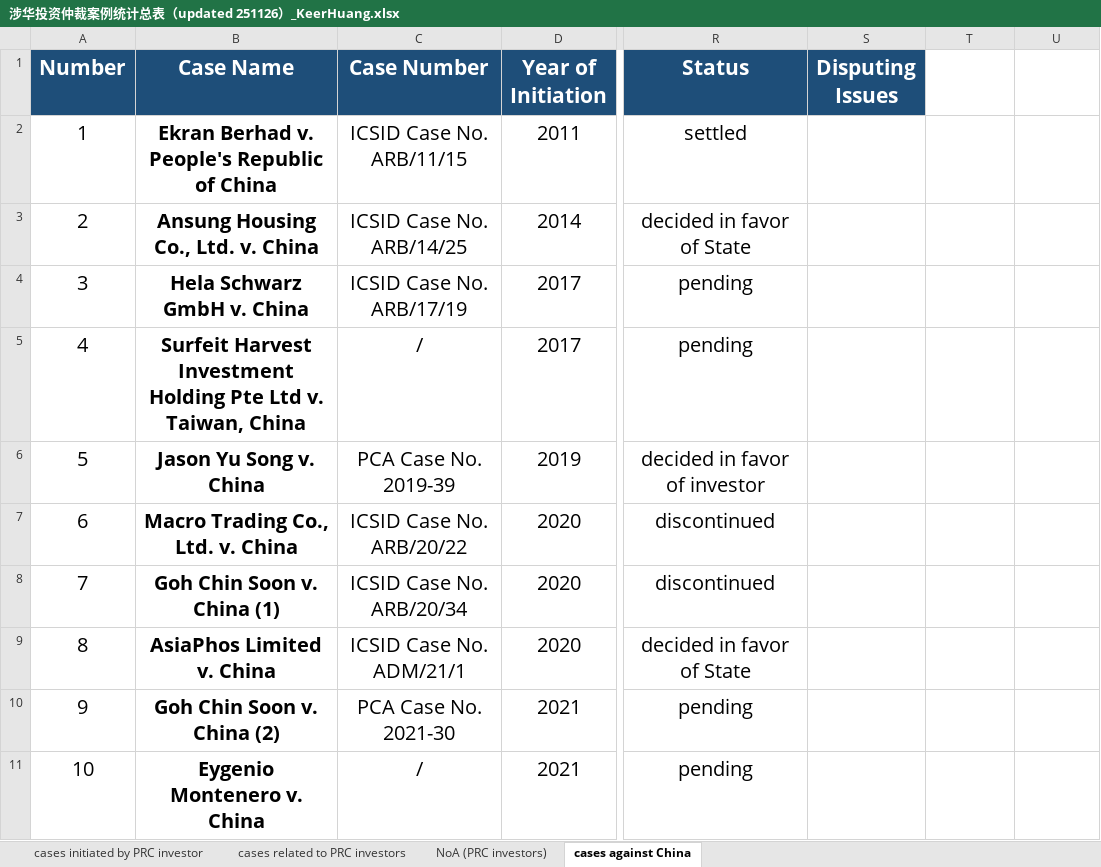
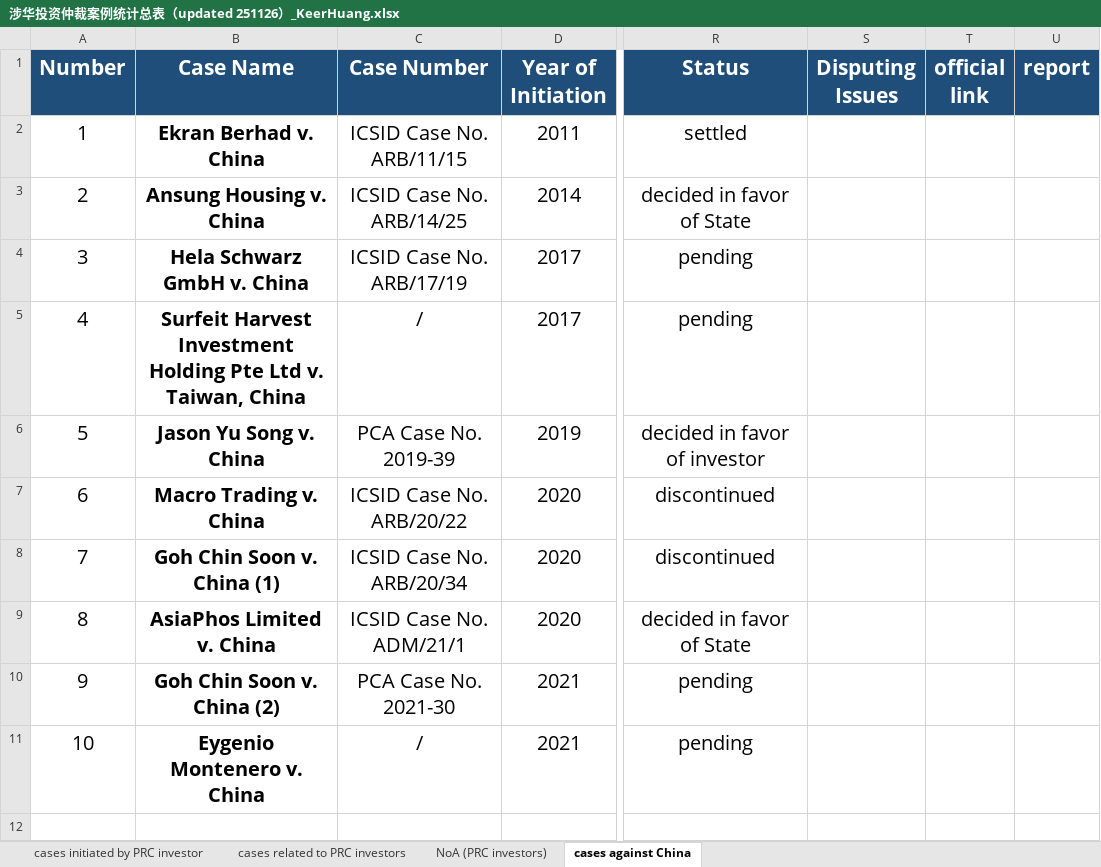
Before and after one commit to WHUCOIL/China-Related-ISDS-Cases-Tracker, an Excel workbook: 涉华投资仲裁案例统计总表（updated 251126）_KeerHuang.xlsx, sheet cases against China, drawn as a sheet; only a part is shown, gaps mark what is left out; values as stored, in another font and other column widths than the file's, no borders; the diff names each change by its address in the sheet, - before the commit and + after, or states it on an @@ line.

```diff
--- a/涉华投资仲裁案例统计总表（updated 251126）_KeerHuang.xlsx (sheet cases against China)
+++ b/涉华投资仲裁案例统计总表（updated 251126）_KeerHuang.xlsx (sheet cases against China)
-T1: (empty)
+T1: official link
-T1:U1 fill: none
+T1:U1 fill: #1E4E79
-U1: (empty)
+U1: report
-B2 (Case Name): Ekran Berhad v. People's Republic of China
+B2 (Case Name): Ekran Berhad v. China
-B3 (Case Name): Ansung Housing Co., Ltd. v. China
+B3 (Case Name): Ansung Housing v. China
-B7 (Case Name): Macro Trading Co., Ltd. v. China
+B7 (Case Name): Macro Trading v. China
```
Also changed, not shown: sheet cases initiated by PRC investor, 11 other files.
